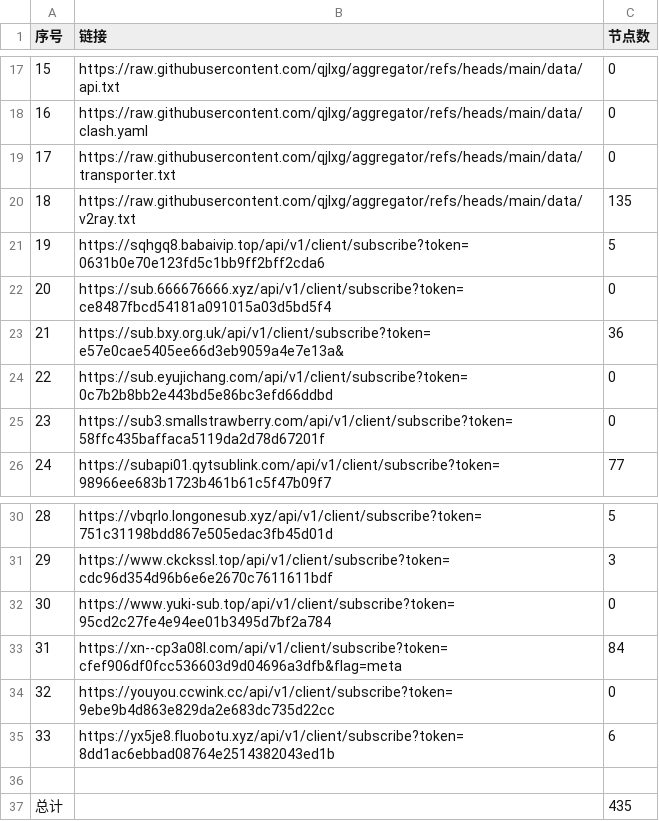
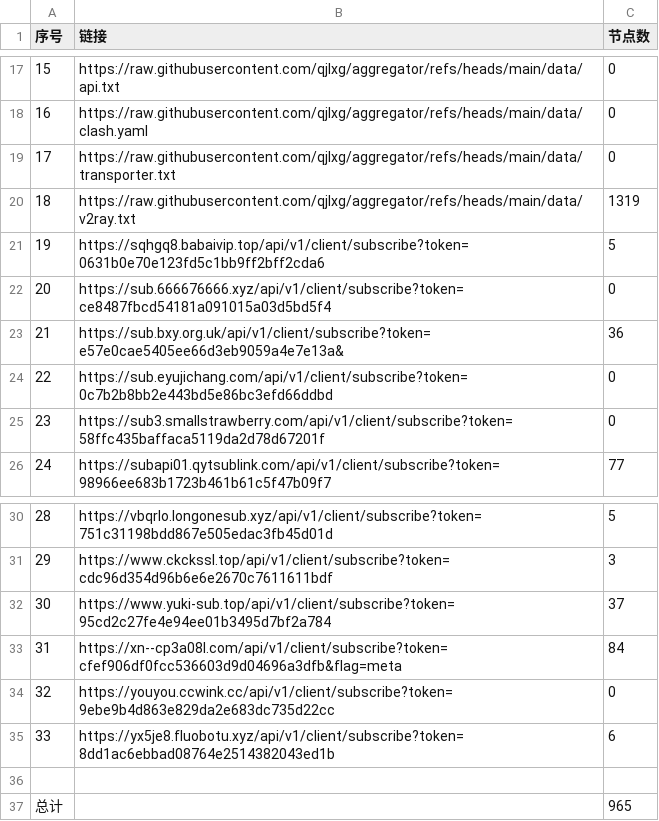
Before and after one commit to qjlxg/skywrt, a CSV file: list_result.csv, drawn as a sheet; only a part is shown, gaps mark what is left out.

```diff
--- a/list_result.csv
+++ b/list_result.csv
@@ -19,3 +19,3 @@
 17,https://raw.githubusercontent.com/qjlxg/aggregator/refs/heads/main/data/transporter.txt,0
-18,https://raw.githubusercontent.com/qjlxg/aggregator/refs/heads/main/data/v2ray.txt,135
+18,https://raw.githubusercontent.com/qjlxg/aggregator/refs/heads/main/data/v2ray.txt,1319
 19,https://sqhgq8.babaivip.top/api/v1/client/subscribe?token=0631b0e70e123fd5c1bb9ff2bff2cda6,5
@@ -31,3 +31,3 @@
 29,https://www.ckckssl.top/api/v1/client/subscribe?token=cdc96d354d96b6e6e2670c7611611bdf,3
-30,https://www.yuki-sub.top/api/v1/client/subscribe?token=95cd2c27fe4e94ee01b3495d7bf2a784,0
+30,https://www.yuki-sub.top/api/v1/client/subscribe?token=95cd2c27fe4e94ee01b3495d7bf2a784,37
 31,https://xn--cp3a08l.com/api/v1/client/subscribe?token=cfef906df0fcc536603d9d04696a3dfb&flag=meta,84
@@ -36,2 +36,2 @@
 
-总计,,435
+总计,,965
```
Also changed, not shown: 33 other files.
